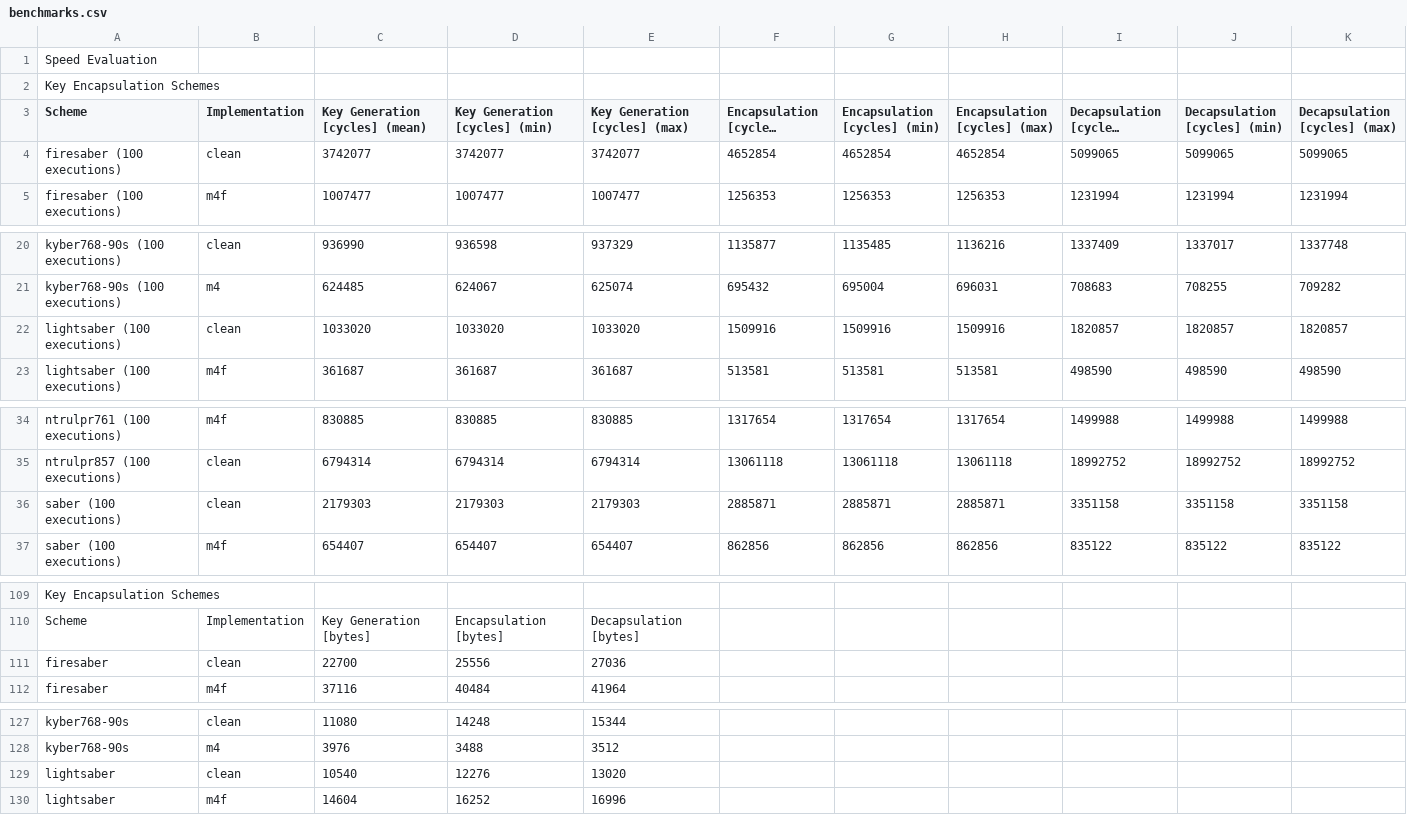
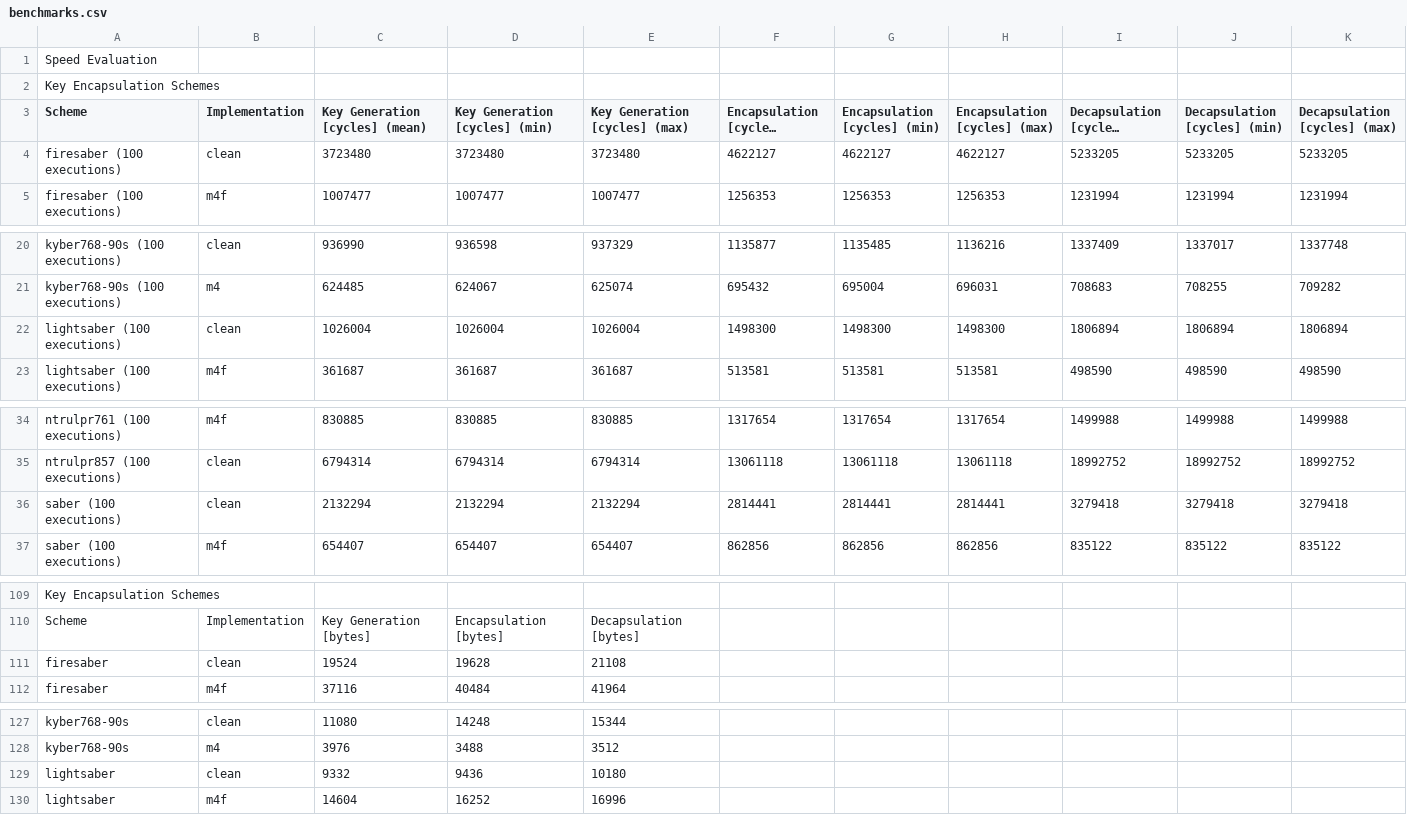
Before and after one commit to mupq/pqm4, a CSV file: benchmarks.csv, drawn as a sheet; only a part is shown, gaps mark what is left out; long unchanged cells end in …; removed rows and columns are numbered as before the commit, all else as after; the diff covers the shown part only; the diff names each change by its address in the sheet, - before the commit and + after, or states it on an @@ line.

```diff
--- a/benchmarks.csv
+++ b/benchmarks.csv
-row 4: firesaber (100 executions) | clean | 3742077 | 3742077 | 3742077 | 4652854 | 4652854 | 4652854 | 5099065 | 5099065 | 5099065
+row 4: firesaber (100 executions) | clean | 3723480 | 3723480 | 3723480 | 4622127 | 4622127 | 4622127 | 5233205 | 5233205 | 5233205
-row 22: lightsaber (100 executions) | clean | 1033020 | 1033020 | 1033020 | 1509916 | 1509916 | 1509916 | 1820857 | 1820857 | 1820857
+row 22: lightsaber (100 executions) | clean | 1026004 | 1026004 | 1026004 | 1498300 | 1498300 | 1498300 | 1806894 | 1806894 | 1806894
-row 36: saber (100 executions) | clean | 2179303 | 2179303 | 2179303 | 2885871 | 2885871 | 2885871 | 3351158 | 3351158 | 3351158
+row 36: saber (100 executions) | clean | 2132294 | 2132294 | 2132294 | 2814441 | 2814441 | 2814441 | 3279418 | 3279418 | 3279418
-row 111: firesaber | clean | 22700 | 25556 | 27036
+row 111: firesaber | clean | 19524 | 19628 | 21108
-row 129: lightsaber | clean | 10540 | 12276 | 13020
+row 129: lightsaber | clean | 9332 | 9436 | 10180
```
Also changed, not shown: 4 added rows, 4 removed rows and 6 edited cells elsewhere in this file, 1 other file.
